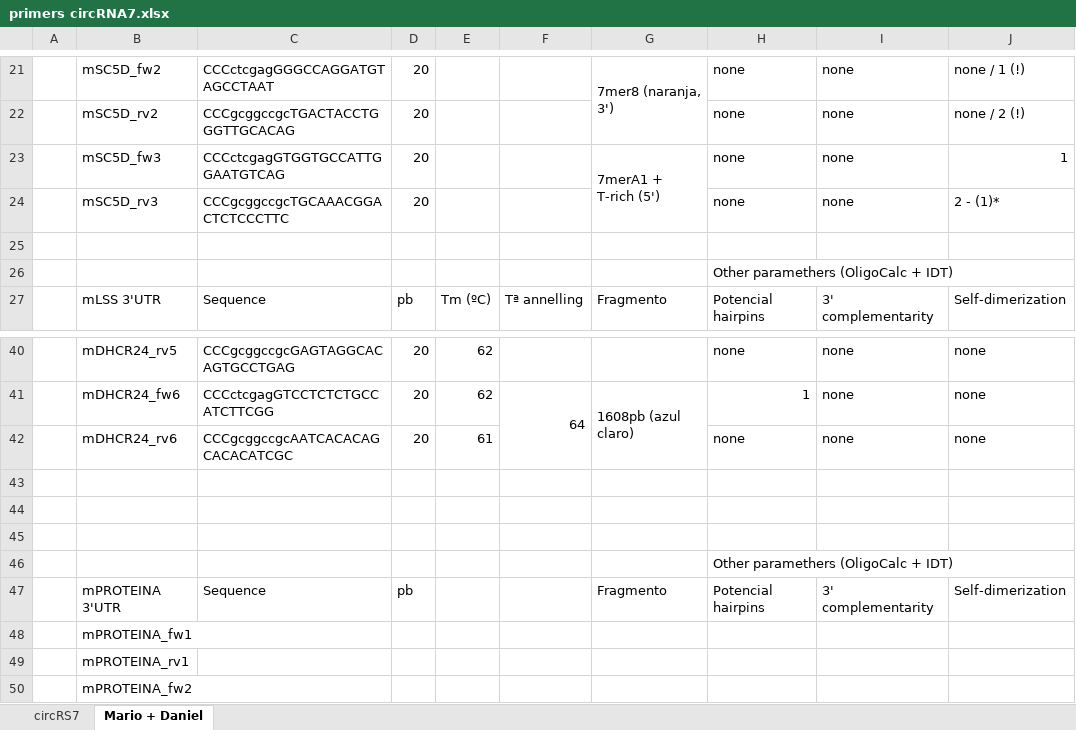
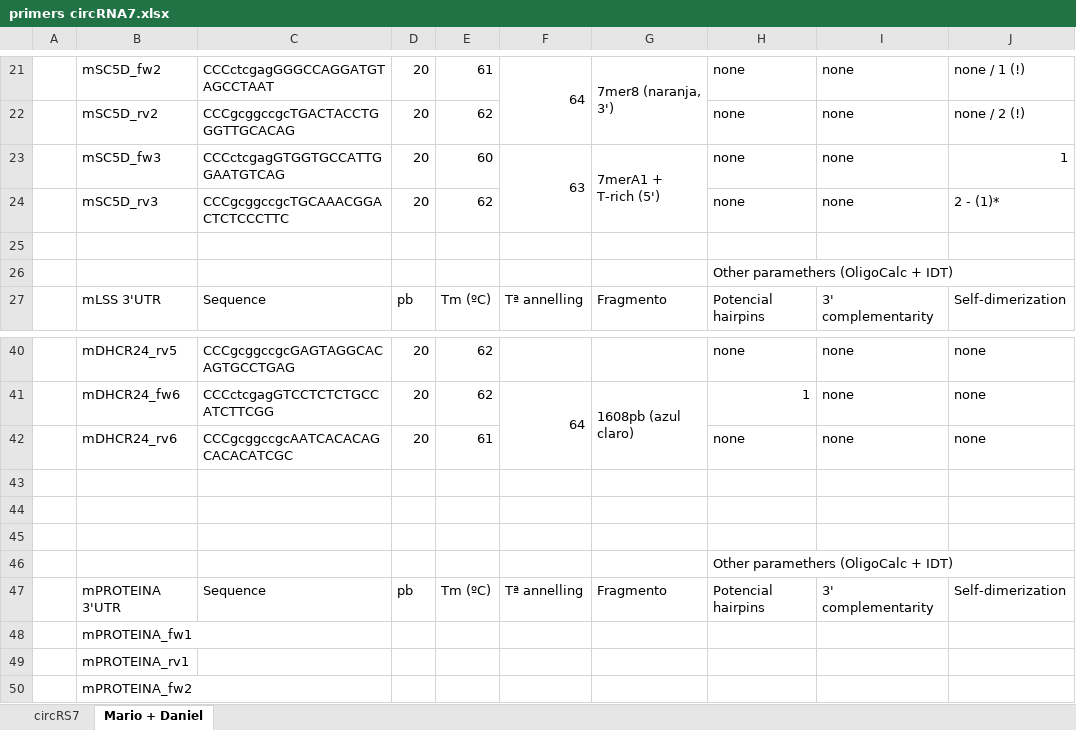
Before and after one commit to LemonBlair/IMDEA-2, an Excel workbook: primers circRNA7.xlsx, sheet Mario + Daniel, drawn as a sheet; only a part is shown, gaps mark what is left out; values as stored, in another font and other column widths than the file's, no cell formats; the diff covers the shown part only; the diff names each change by its address in the sheet, - before the commit and + after, or states it on an @@ line.

```diff
--- a/primers circRNA7.xlsx (sheet Mario + Daniel)
+++ b/primers circRNA7.xlsx (sheet Mario + Daniel)
-E21: (empty)
+E21: 61
-F21: (empty)
+F21: 64
+F21:F22 merged
-E22: (empty)
+E22: 62
-E23: (empty)
+E23: 60
-F23: (empty)
+F23: 63
+F23:F24 merged
-E24: (empty)
+E24: 62
-E47: (empty)
+E47: Tm (ºC)
-F47: (empty)
+F47: Tª annelling
```
Also changed, not shown: 28 edited cells and merged cells elsewhere in this sheet, cell formats, Experimentos/IP/IP prueba 5 cuant WCE 19092019.xlsx.
